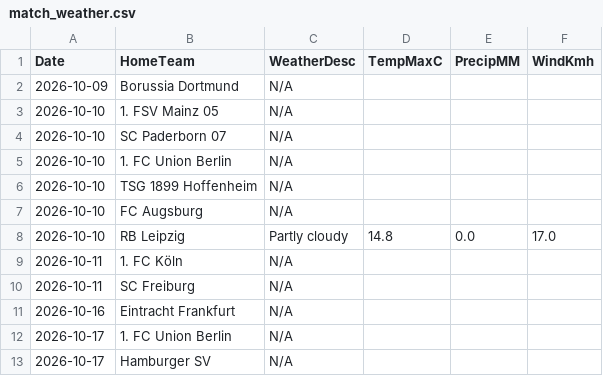
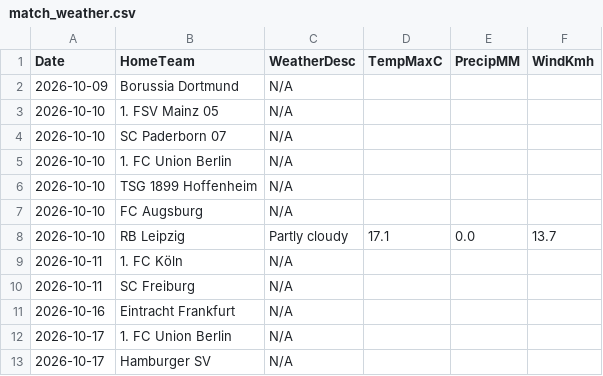
Before and after one commit to gmalbert/bundesliga, a CSV file: data_files/raw/match_weather.csv, drawn as a sheet; only a part is shown.

```diff
--- a/data_files/raw/match_weather.csv
+++ b/data_files/raw/match_weather.csv
@@ -7,3 +7,3 @@ Date,HomeTeam,WeatherDesc,TempMaxC,PrecipMM,WindKmh
 2026-10-10,FC Augsburg,N/A,,,
-2026-10-10,RB Leipzig,Partly cloudy,14.8,0.0,17.0
+2026-10-10,RB Leipzig,Partly cloudy,17.1,0.0,13.7
 2026-10-11,1. FC Köln,N/A,,,
```
Also changed, not shown: models/poisson_strengths.csv, 3 other files.
